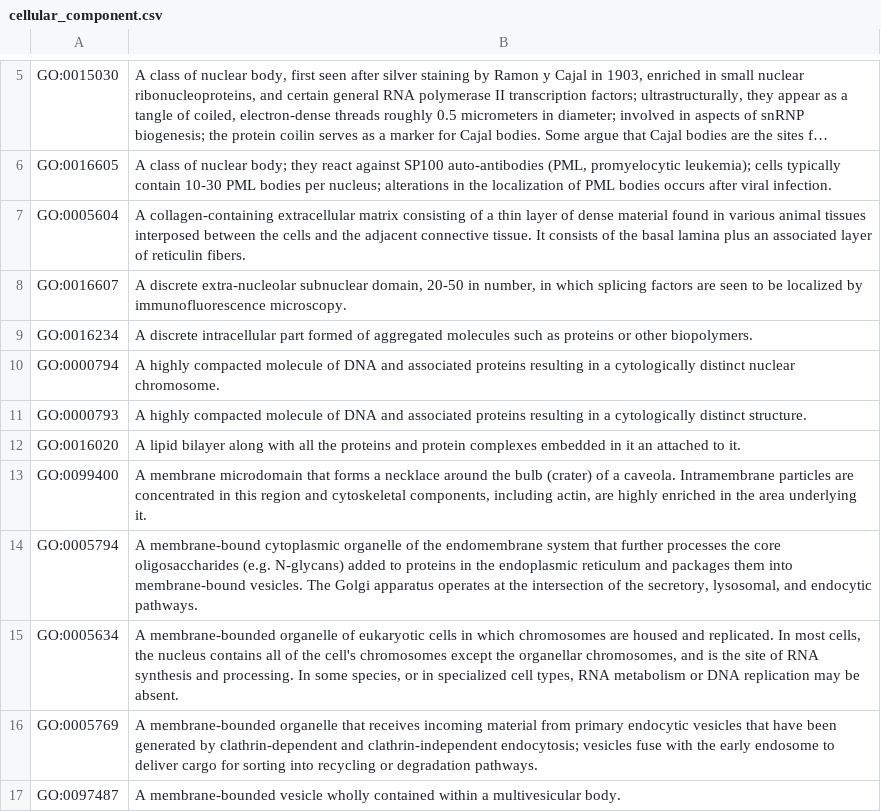
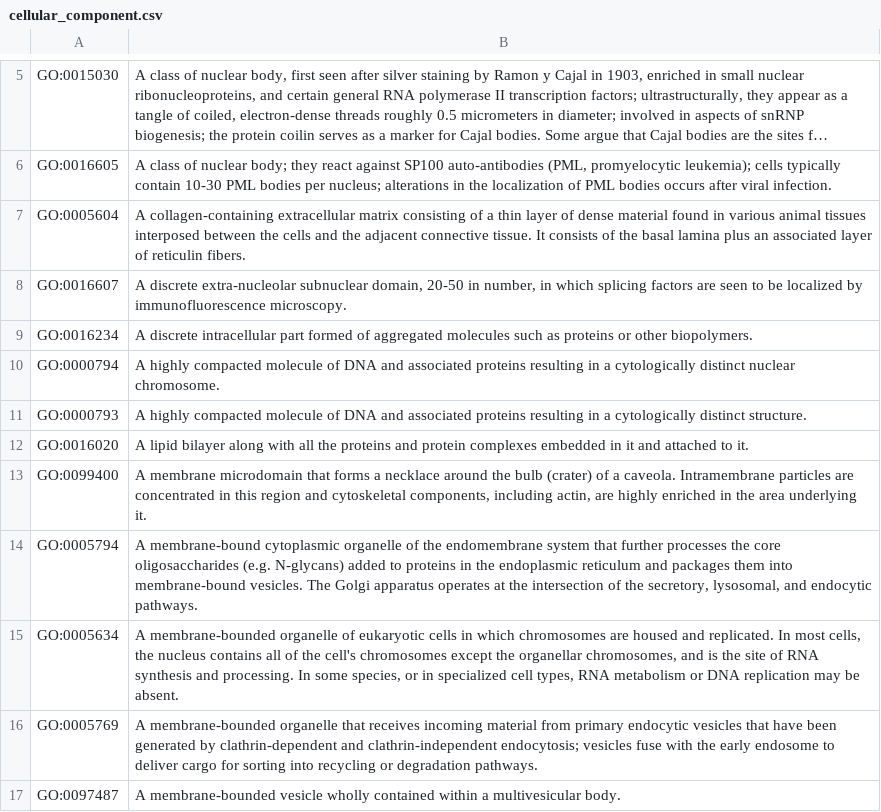
Before and after one commit to maxgodfrey2004/GeneOntology, a CSV file: results/cellular_component.csv, drawn as a sheet; only a part is shown, gaps mark what is left out; long unchanged cells end in …; the diff names each change by its address in the sheet, - before the commit and + after, or states it on an @@ line.

```diff
--- a/results/cellular_component.csv
+++ b/results/cellular_component.csv
-B12: …in it an attached to…
+B12: …in it and attached to…
```
Also changed, not shown: results/biological_process.csv, results/molecular_function.csv.
